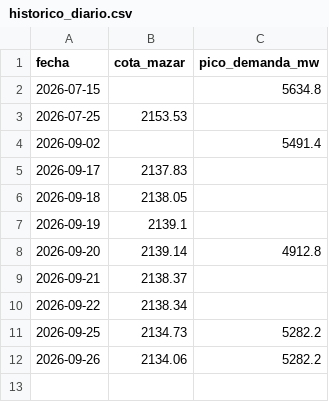
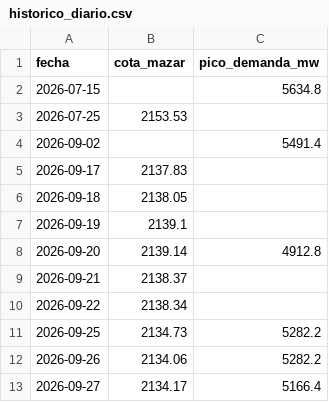
Before and after one commit to esteban-data/monitor-riesgo-energia-ecuador, a CSV file: historico_diario.csv, drawn as a sheet; the diff names each change by its address in the sheet, - before the commit and + after, or states it on an @@ line.

```diff
--- a/historico_diario.csv
+++ b/historico_diario.csv
+row 13: 2026-09-27 | 2134.17 | 5166.4
```
Also changed, not shown: 3 other files.
